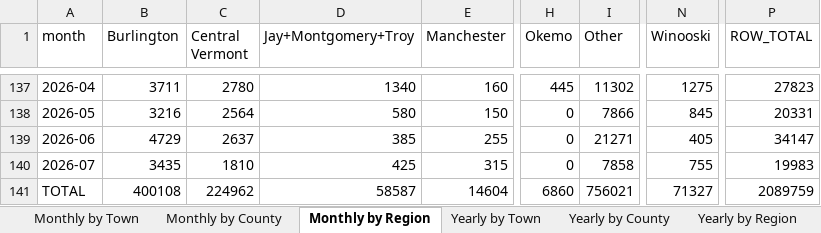
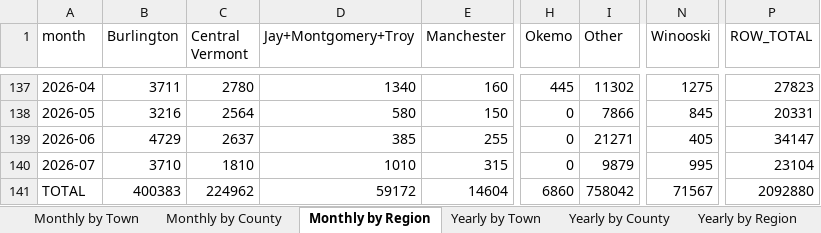
Before and after one commit to burnssargent-eng/blackbear_dashboard, an Excel workbook: oil_collection_report.xlsx, sheet Monthly by Region, drawn as a sheet; only a part is shown, gaps mark what is left out; values as stored, in another font and other column widths than the file's, no borders; the diff names each change by its address in the sheet, - before the commit and + after, or states it on an @@ line.

```diff
--- a/oil_collection_report.xlsx (sheet Monthly by Region)
+++ b/oil_collection_report.xlsx (sheet Monthly by Region)
-B140 (Burlington): 3435
+B140 (Burlington): 3710
-D140 (Jay+Montgomery+Troy): 425
+D140 (Jay+Montgomery+Troy): 1010
-I140 (Other): 7858
+I140 (Other): 9879
-N140 (Winooski): 755
+N140 (Winooski): 995
-P140 (ROW_TOTAL): 19983
+P140 (ROW_TOTAL): 23104
-B141 (Burlington): 400108
+B141 (Burlington): 400383
-D141 (Jay+Montgomery+Troy): 58587
+D141 (Jay+Montgomery+Troy): 59172
-I141 (Other): 756021
+I141 (Other): 758042
-N141 (Winooski): 71327
+N141 (Winooski): 71567
-P141 (ROW_TOTAL): 2089759
+P141 (ROW_TOTAL): 2092880
```
Also changed, not shown: sheet Monthly by County, sheet Yearly by County, sheet Yearly by Town, sheet Monthly by Town, sheet Yearly by Region, sheet 2026, 3 more sheets, 7 other files.
